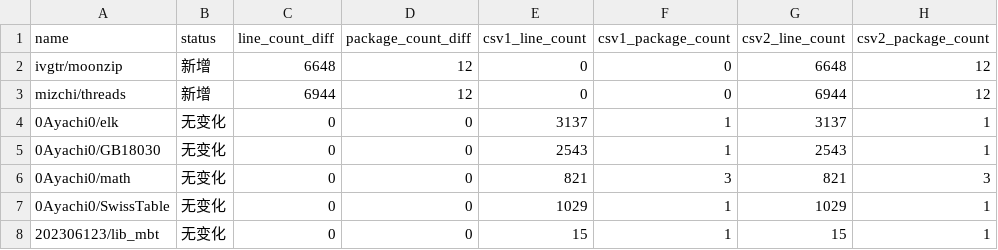
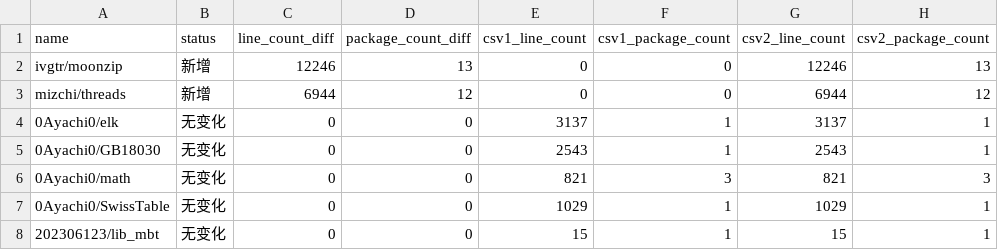
Before and after one commit to Pmemmm/MooncakesDailyData, a CSV file: diff/2026-02-27.diff.csv, drawn as a sheet; only a part is shown.

```diff
--- a/diff/2026-02-27.diff.csv
+++ b/diff/2026-02-27.diff.csv
@@ -1,3 +1,3 @@
 name,status,line_count_diff,package_count_diff,csv1_line_count,csv1_package_count,csv2_line_count,csv2_package_count
-ivgtr/moonzip,新增,6648,12,0,0,6648,12
+ivgtr/moonzip,新增,12246,13,0,0,12246,13
 mizchi/threads,新增,6944,12,0,0,6944,12
```
Also changed, not shown: data/2026-02-27.csv.
